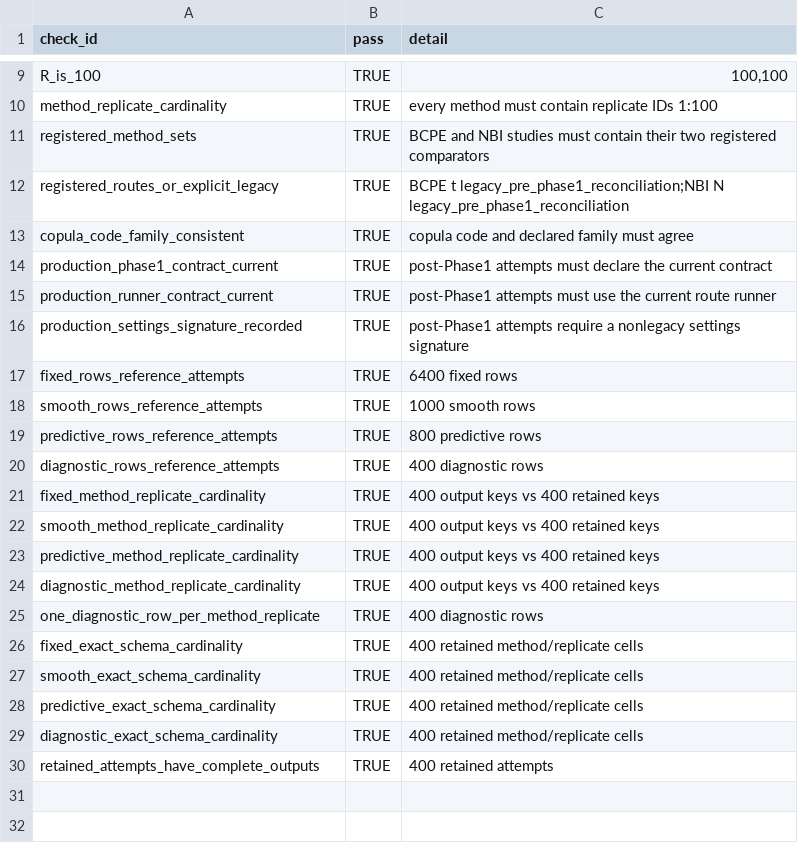
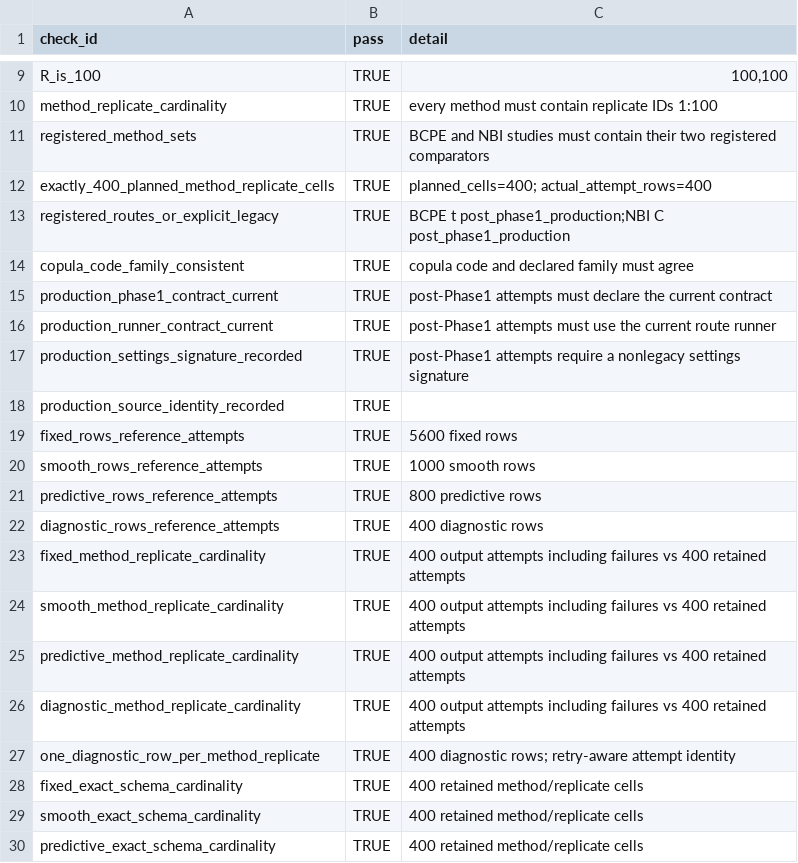
Before and after one commit to ahibbert/gamlss.longitudinal, a CSV file: paper/data/public-derived/main-recovery/evidence_validation.csv, drawn as a sheet; only a part is shown, gaps mark what is left out; the shorter side is filled out with more unchanged rows.

```diff
--- a/paper/data/public-derived/main-recovery/evidence_validation.csv
+++ b/paper/data/public-derived/main-recovery/evidence_validation.csv
@@ -11,3 +11,4 @@
 "registered_method_sets",TRUE,"BCPE and NBI studies must contain their two registered comparators"
-"registered_routes_or_explicit_legacy",TRUE,"BCPE t legacy_pre_phase1_reconciliation;NBI N legacy_pre_phase1_reconciliation"
+"exactly_400_planned_method_replicate_cells",TRUE,"planned_cells=400; actual_attempt_rows=400"
+"registered_routes_or_explicit_legacy",TRUE,"BCPE t post_phase1_production;NBI C post_phase1_production"
 "copula_code_family_consistent",TRUE,"copula code and declared family must agree"
@@ -16,3 +17,4 @@
 "production_settings_signature_recorded",TRUE,"post-Phase1 attempts require a nonlegacy settings signature"
-"fixed_rows_reference_attempts",TRUE,"6400 fixed rows"
+"production_source_identity_recorded",TRUE,""
+"fixed_rows_reference_attempts",TRUE,"5600 fixed rows"
 "smooth_rows_reference_attempts",TRUE,"1000 smooth rows"
@@ -20,7 +22,7 @@
 "diagnostic_rows_reference_attempts",TRUE,"400 diagnostic rows"
-"fixed_method_replicate_cardinality",TRUE,"400 output keys vs 400 retained keys"
-"smooth_method_replicate_cardinality",TRUE,"400 output keys vs 400 retained keys"
-"predictive_method_replicate_cardinality",TRUE,"400 output keys vs 400 retained keys"
-"diagnostic_method_replicate_cardinality",TRUE,"400 output keys vs 400 retained keys"
-"one_diagnostic_row_per_method_replicate",TRUE,"400 diagnostic rows"
+"fixed_method_replicate_cardinality",TRUE,"400 output attempts including failures vs 400 retained attempts"
+"smooth_method_replicate_cardinality",TRUE,"400 output attempts including failures vs 400 retained attempts"
+"predictive_method_replicate_cardinality",TRUE,"400 output attempts including failures vs 400 retained attempts"
+"diagnostic_method_replicate_cardinality",TRUE,"400 output attempts including failures vs 400 retained attempts"
+"one_diagnostic_row_per_method_replicate",TRUE,"400 diagnostic rows; retry-aware attempt identity"
 "fixed_exact_schema_cardinality",TRUE,"400 retained method/replicate cells"
```
Also changed, not shown: paper/data/public-derived/main-recovery/design_table.csv, paper/data/public-derived/main-recovery/failure_inclusive_sensitivity.csv, 24 other files.
